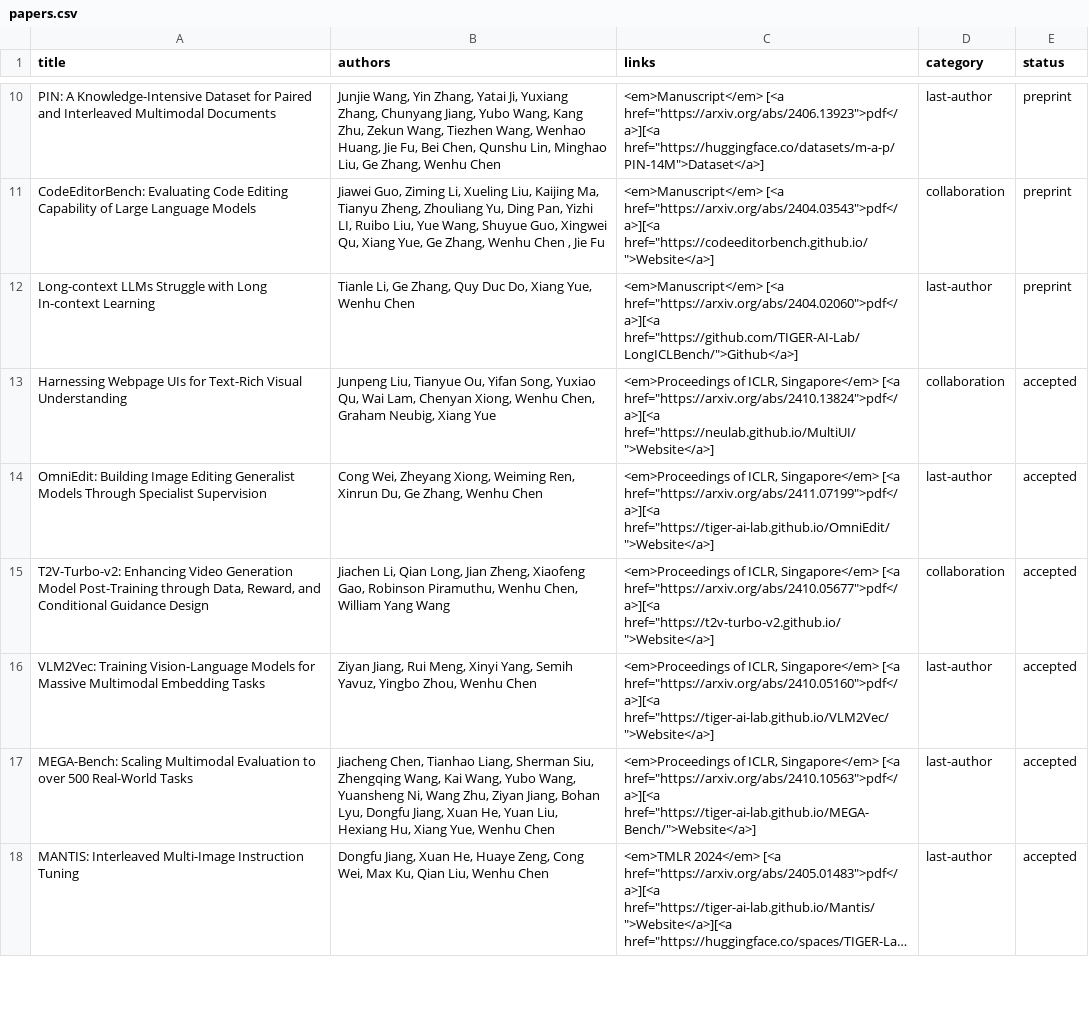
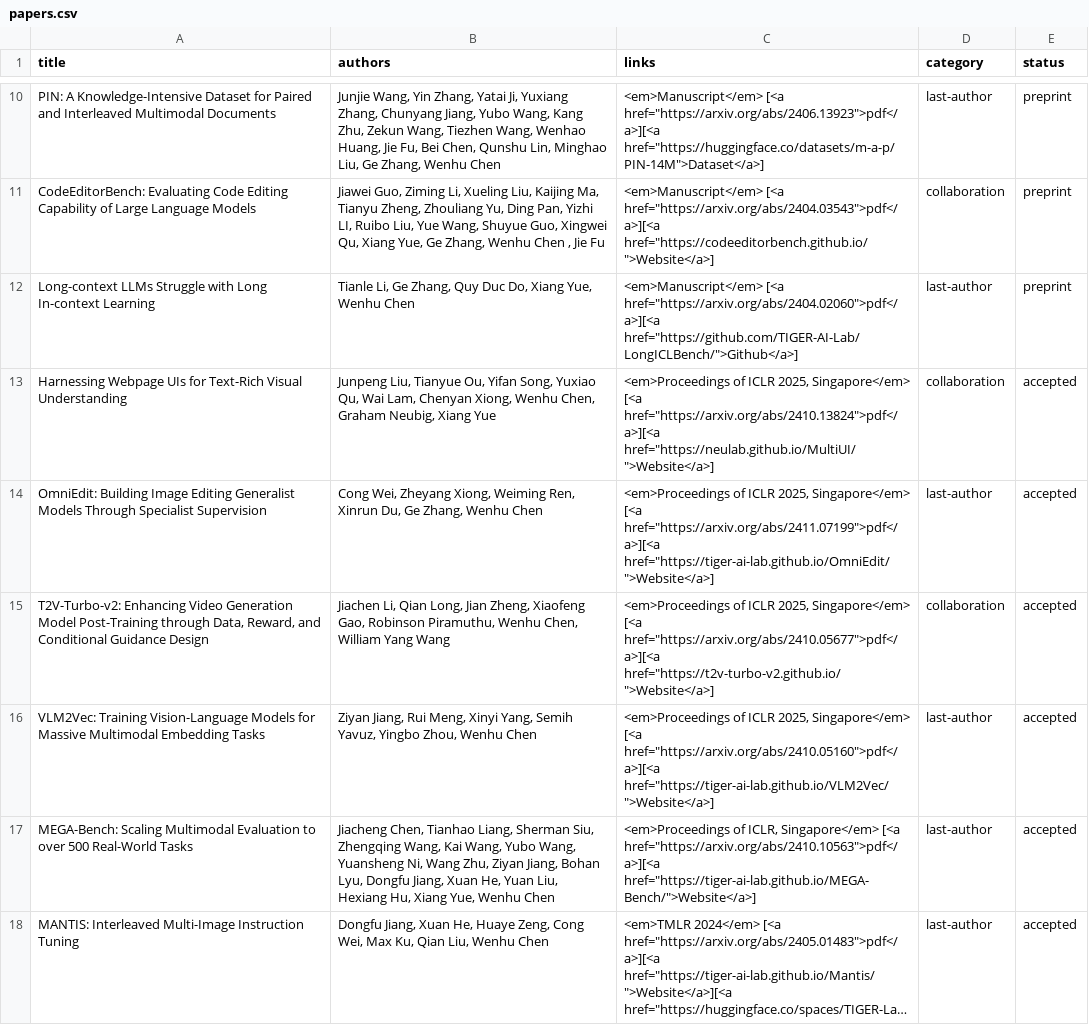
Before and after one commit to wenhuchen/wenhuchen.github.io, a CSV file: papers.csv, drawn as a sheet; only a part is shown, gaps mark what is left out; long unchanged cells end in ….

Commit message:
Update papers.csv

```diff
--- a/papers.csv
+++ b/papers.csv
@@ -12,6 +12,6 @@ CodeEditorBench: Evaluating Code Editing Capability of Large Language Models,"Ji
 Long-context LLMs Struggle with Long In-context Learning,"Tianle Li, Ge Zhang, Quy Duc Do, Xiang Yue, Wenhu Chen","<em>Manuscript</em> [<a href=""https://arxiv.org/abs/2404.02060"">pdf</a>][<a href=""https://github.com/TIGER-AI-Lab/LongICLBench/"">Github</a>]",last-author,preprint
-"Harnessing Webpage UIs for Text-Rich Visual Understanding","Junpeng Liu, Tianyue Ou, Yifan Song, Yuxiao Qu, Wai Lam, Chenyan Xiong, Wenhu Chen, Graham Neubig, Xiang Yue","<em>Proceedings of ICLR, Singapore</em> [<a href=""https://arxiv.org/abs/2410.13824"">pdf</a>][<a href=""https://neulab.github.io/MultiUI/"">Website</a>]",collaboration,accepted
-"OmniEdit: Building Image Editing Generalist Models Through Specialist Supervision","Cong Wei, Zheyang Xiong, Weiming Ren, Xinrun Du, Ge Zhang, Wenhu Chen","<em>Proceedings of ICLR, Singapore</em> [<a href=""https://arxiv.org/abs/2411.07199"">pdf</a>][<a href=""https://tiger-ai-lab.github.io/OmniEdit/"">Website</a>]",last-author,accepted
-"T2V-Turbo-v2: Enhancing Video Generation Model Post-Training through Data, Reward, and Conditional Guidance Design","Jiachen Li, Qian Long, Jian Zheng, Xiaofeng Gao, Robinson Piramuthu, Wenhu Chen, William Yang Wang","<em>Proceedings of ICLR, Singapore</em> [<a href=""https://arxiv.org/abs/2410.05677"">pdf</a>][<a href=""https://t2v-turbo-v2.github.io/"">Website</a>]",collaboration,accepted
-VLM2Vec: Training Vision-Language Models for Massive Multimodal Embedding Tasks,"Ziyan Jiang, Rui Meng, Xinyi Yang, Semih Yavuz, Yingbo Zhou, Wenhu Chen","<em>Proceedings of ICLR, Singapore</em> [<a href=""https://arxiv.org/abs/2410.05160"">pdf</a>][<a href=""https://tiger-ai-lab.github.io/VLM2Vec/"">Website</a>]",last-author,accepted
+"Harnessing Webpage UIs for Text-Rich Visual Understanding","Junpeng Liu, Tianyue Ou, Yifan Song, Yuxiao Qu, Wai Lam, Chenyan Xiong, Wenhu Chen, Graham Neubig, Xiang Yue","<em>Proceedings of ICLR 2025, Singapore</em> [<a href=""https://arxiv.org/abs/2410.13824"">pdf</a>][<a href=""https://neulab.github.io/MultiUI/"">Website</a>]",collaboration,accepted
+"OmniEdit: Building Image Editing Generalist Models Through Specialist Supervision","Cong Wei, Zheyang Xiong, Weiming Ren, Xinrun Du, Ge Zhang, Wenhu Chen","<em>Proceedings of ICLR 2025, Singapore</em> [<a href=""https://arxiv.org/abs/2411.07199"">pdf</a>][<a href=""https://tiger-ai-lab.github.io/OmniEdit/"">Website</a>]",last-author,accepted
+"T2V-Turbo-v2: Enhancing Video Generation Model Post-Training through Data, Reward, and Conditional Guidance Design","Jiachen Li, Qian Long, Jian Zheng, Xiaofeng Gao, Robinson Piramuthu, Wenhu Chen, William Yang Wang","<em>Proceedings of ICLR 2025, Singapore</em> [<a href=""https://arxiv.org/abs/2410.05677"">pdf</a>][<a href=""https://t2v-turbo-v2.github.io/"">Website</a>]",collaboration,accepted
+VLM2Vec: Training Vision-Language Models for Massive Multimodal Embedding Tasks,"Ziyan Jiang, Rui Meng, Xinyi Yang, Semih Yavuz, Yingbo Zhou, Wenhu Chen","<em>Proceedings of ICLR 2025, Singapore</em> [<a href=""https://arxiv.org/abs/2410.05160"">pdf</a>][<a href=""https://tiger-ai-lab.github.io/VLM2Vec/"">Website</a>]",last-author,accepted
 "MEGA-Bench: Scaling Multimodal Evaluation to over 500 Real-World Tasks","Jiacheng Chen, Tianhao Liang, Sherman Siu, Zhengqing Wang, Kai Wang, Yubo Wang, Yuansheng Ni, Wang Zhu, Ziyan Jiang, Bohan Lyu, Dongfu Jiang, Xuan He, Yuan Liu, Hexiang Hu, Xiang Yue, Wenhu Chen","<em>Proceedings of ICLR, Singapore</em> [<a href=""https://arxiv.org/abs/2410.10563"">pdf</a>][<a href=""https://tiger-ai-lab.github.io/MEGA-Bench/"">Website</a>]",last-author,accepted
```
